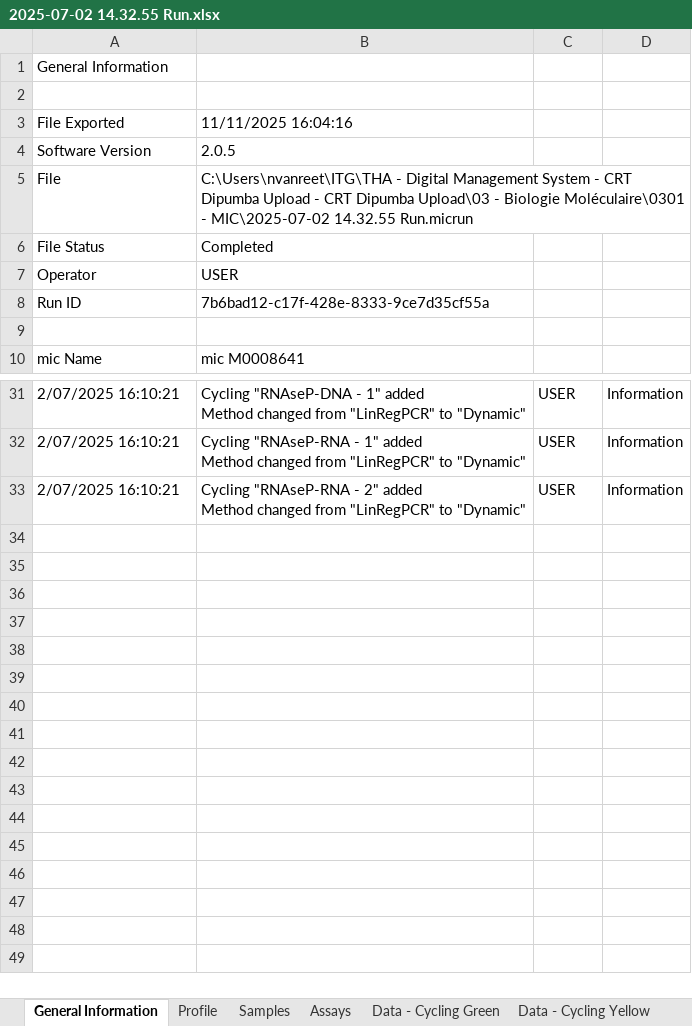
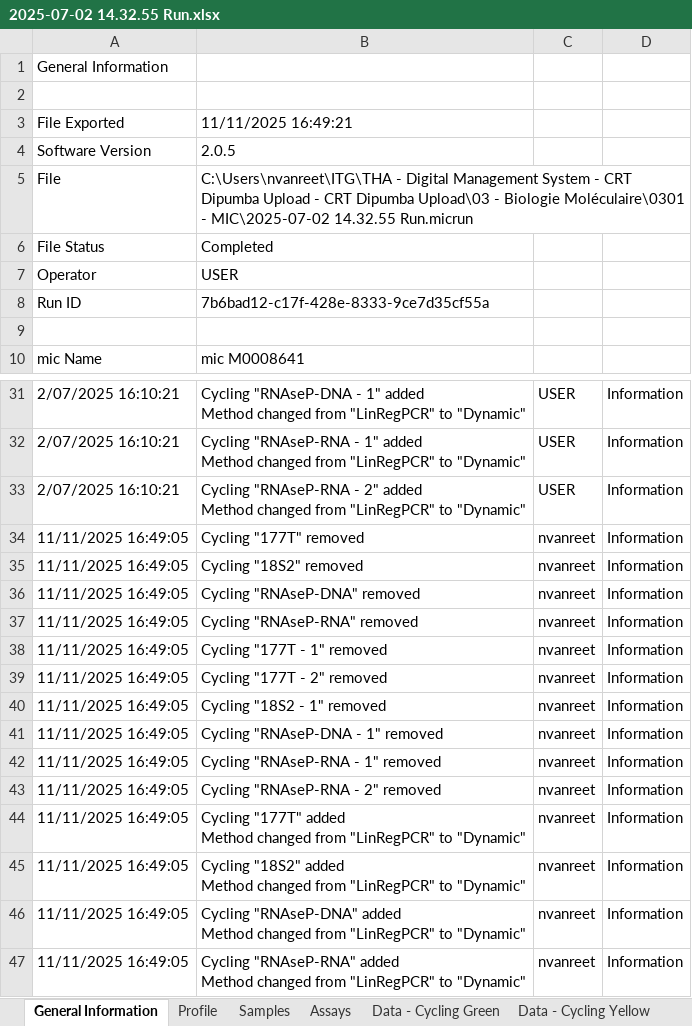
Before and after one commit to nickvanreet/biobank-dashboard, an Excel workbook: data/mic/2025-07-02 14.32.55 Run.xlsx, sheet General Information, drawn as a sheet; only a part is shown, gaps mark what is left out; values as stored, in another font and other column widths than the file's, no borders; ↵ is a line break in a cell; the diff names each change by its address in the sheet, - before the commit and + after, or states it on an @@ line.

```diff
--- a/data/mic/2025-07-02 14.32.55 Run.xlsx (sheet General Information)
+++ b/data/mic/2025-07-02 14.32.55 Run.xlsx (sheet General Information)
-B3: 11/11/2025 16:04:16
+B3: 11/11/2025 16:49:21
+row 34: 11/11/2025 16:49:05 | Cycling "177T" removed | nvanreet | Information
+row 35: 11/11/2025 16:49:05 | Cycling "18S2" removed | nvanreet | Information
+row 36: 11/11/2025 16:49:05 | Cycling "RNAseP-DNA" removed | nvanreet | Information
+row 37: 11/11/2025 16:49:05 | Cycling "RNAseP-RNA" removed | nvanreet | Information
+row 38: 11/11/2025 16:49:05 | Cycling "177T - 1" removed | nvanreet | Information
+row 39: 11/11/2025 16:49:05 | Cycling "177T - 2" removed | nvanreet | Information
+row 40: 11/11/2025 16:49:05 | Cycling "18S2 - 1" removed | nvanreet | Information
+row 41: 11/11/2025 16:49:05 | Cycling "RNAseP-DNA - 1" removed | nvanreet | Information
+row 42: 11/11/2025 16:49:05 | Cycling "RNAseP-RNA - 1" removed | nvanreet | Information
+row 43: 11/11/2025 16:49:05 | Cycling "RNAseP-RNA - 2" removed | nvanreet | Information
+row 44: 11/11/2025 16:49:05 | Cycling "177T" added ↵ Method changed from "LinRegPCR" to "Dynamic" | nvanreet | Information
+row 45: 11/11/2025 16:49:05 | Cycling "18S2" added ↵ Method changed from "LinRegPCR" to "Dynamic" | nvanreet | Information
+row 46: 11/11/2025 16:49:05 | Cycling "RNAseP-DNA" added ↵ Method changed from "LinRegPCR" to "Dynamic" | nvanreet | Information
+row 47: 11/11/2025 16:49:05 | Cycling "RNAseP-RNA" added ↵ Method changed from "LinRegPCR" to "Dynamic" | nvanreet | Information
```
Also changed, not shown: other sheet tabs, charts or pictures, 2 other files.
